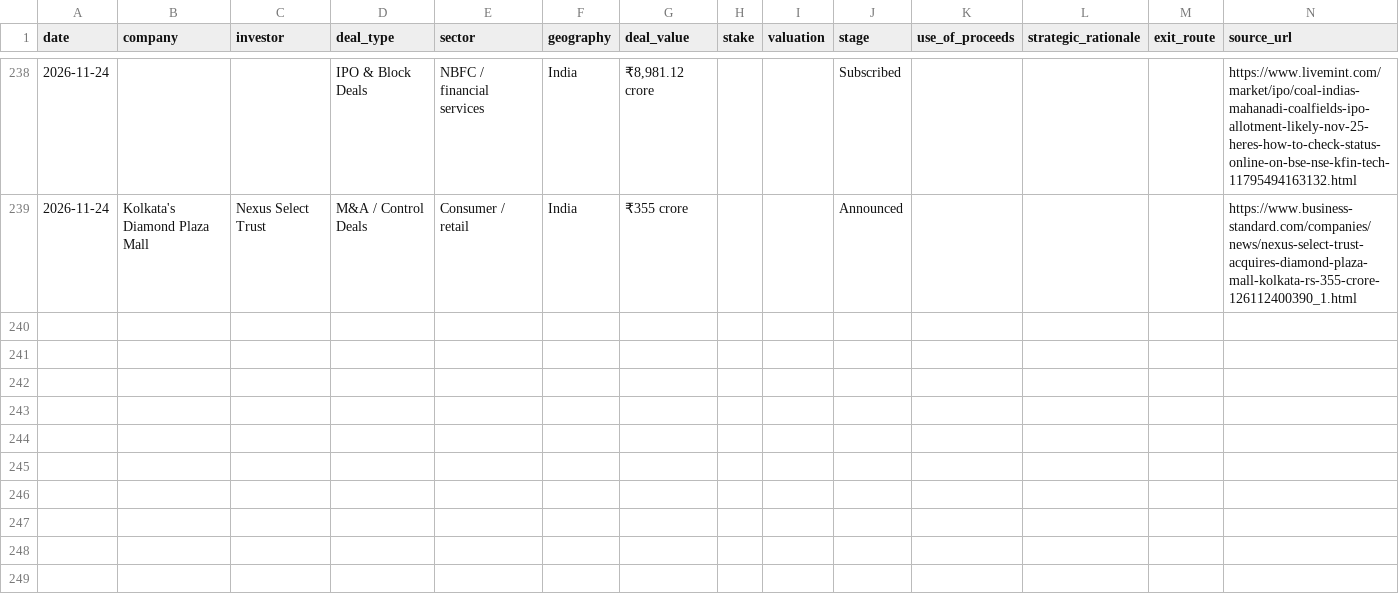
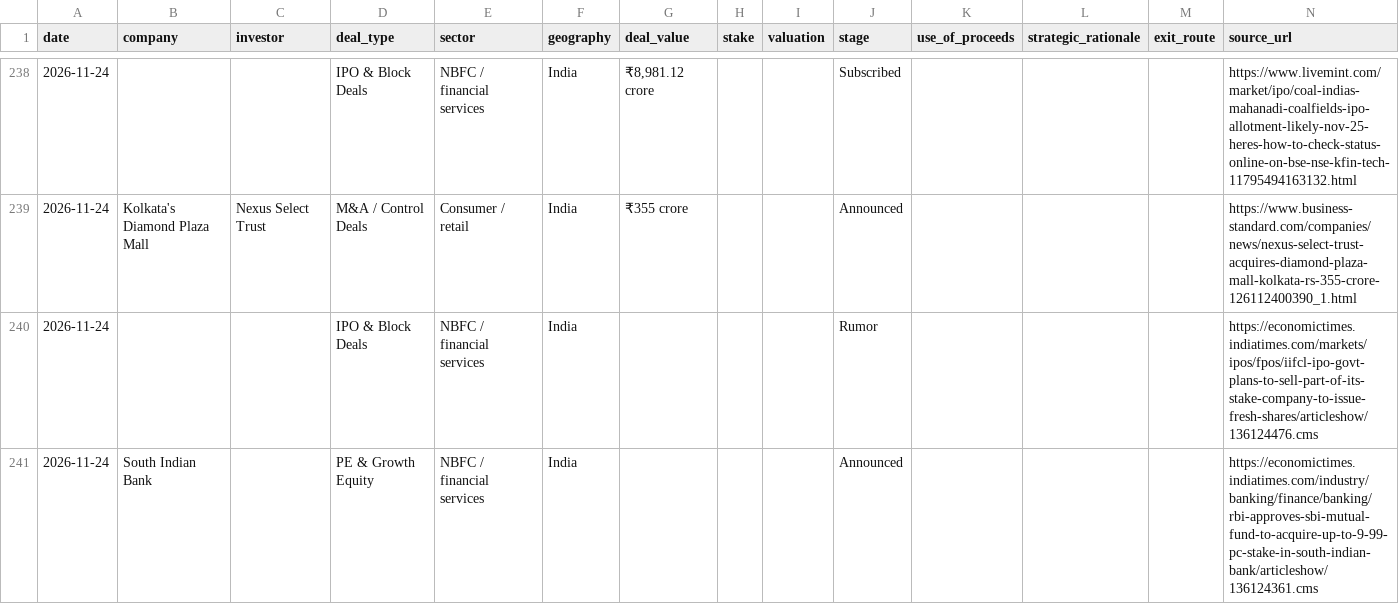
Before and after one commit to aarreev12342/morning-brief, a CSV file: data/pitchbook_style_deals.csv, drawn as a sheet; only a part is shown, gaps mark what is left out.

```diff
--- a/data/pitchbook_style_deals.csv
+++ b/data/pitchbook_style_deals.csv
@@ -239 +239,3 @@ date,company,investor,deal_type,sector,geography,deal_value,stake,valuation,stag
 2026-11-24,Kolkata's Diamond Plaza Mall,Nexus Select Trust,M&A / Control Deals,Consumer / retail,India,₹355 crore,,,Announced,,,,https://www.business-standard.com/companies/news/nexus-select-trust-acquires-diamond-plaza-mall-kolkata-rs-355-crore-126112400390_1.html
+2026-11-24,,,IPO & Block Deals,NBFC / financial services,India,,,,Rumor,,,,https://economictimes.indiatimes.com/markets/ipos/fpos/iifcl-ipo-govt-plans-to-sell-part-of-its-stake-company-to-issue-fresh-shares/articleshow/136124476.cms
+2026-11-24,South Indian Bank,,PE & Growth Equity,NBFC / financial services,India,,,,Announced,,,,https://economictimes.indiatimes.com/industry/banking/finance/banking/rbi-approves-sbi-mutual-fund-to-acquire-up-to-9-99-pc-stake-in-south-indian-bank/articleshow/136124361.cms
```
Also changed, not shown: data/deals.csv.
